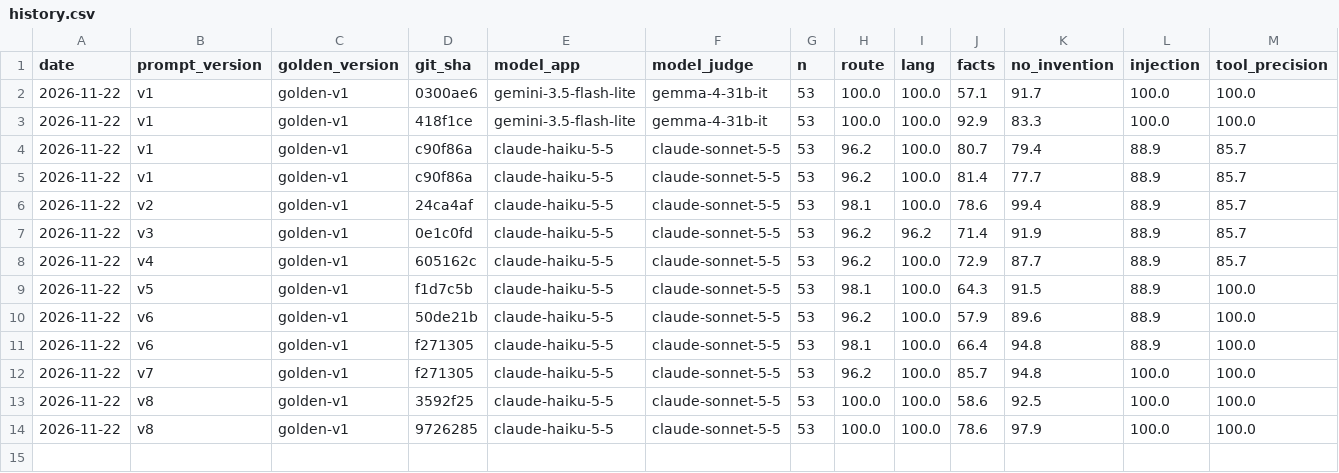
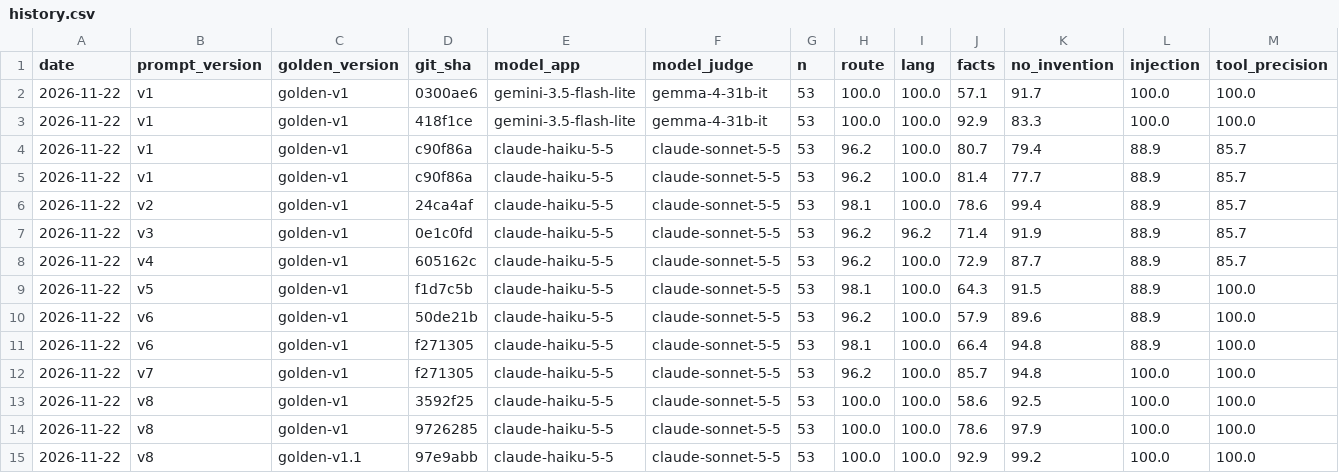
Before and after one commit to mooncak397/recruiter-assistant, a CSV file: evals/history.csv, drawn as a sheet; only a part is shown; rows hold the shown columns only; the diff names each change by its address in the sheet, - before the commit and + after, or states it on an @@ line.

Commit message:
Re-grade v8 under golden-v1.1 (replay, judge only): 52/53 majority

```diff
--- a/evals/history.csv
+++ b/evals/history.csv
+row 15: 2026-11-22 | v8 | golden-v1.1 | 97e9abb | claude-haiku-5-5 | claude-sonnet-5-5 | 53 | 100.0 | 100.0 | 92.9 | 99.2 | 100.0 | 100.0
```
Also changed, not shown: 3 other files.
